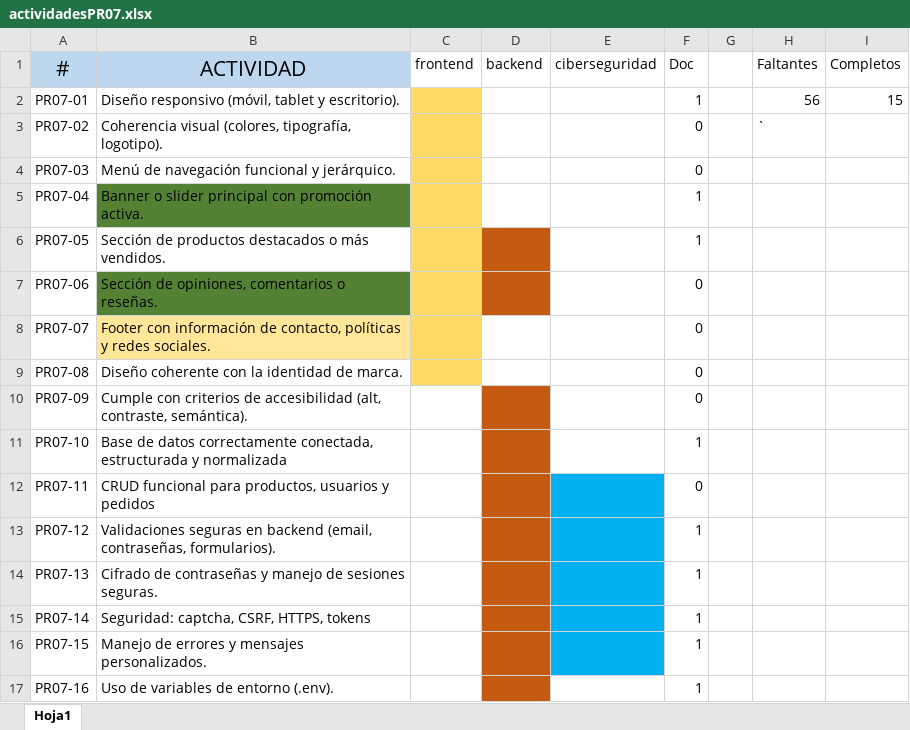
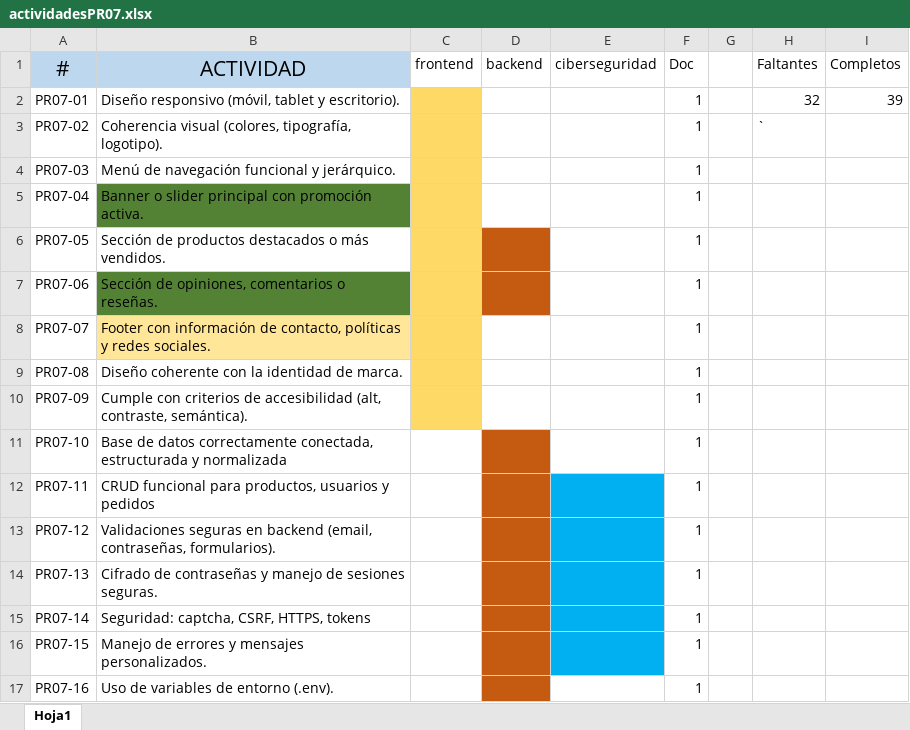
Before and after one commit to Christian112b/appE-Commerce, an Excel workbook: actividadesPR07.xlsx, sheet Hoja1, drawn as a sheet; only a part is shown; values as stored, in another font and other column widths than the file's, no borders; conditional formats not drawn; the diff covers the shown part only; the diff names each change by its address in the sheet, - before the commit and + after, or states it on an @@ line.

```diff
--- a/actividadesPR07.xlsx (sheet Hoja1)
+++ b/actividadesPR07.xlsx (sheet Hoja1)
-H2 (Faltantes): 56
+H2 (Faltantes): 32
-I2 (Completos): 15
+I2 (Completos): 39
-F3:F4 (Doc): 0
+F3:F4 (Doc): 1
-F7:F10 (Doc): 0
+F7:F10 (Doc): 1
-C10 fill: none
+C10 fill: #FFD966
-D10 fill: #C55A11
+D10 fill: none
-F12 (Doc): 0
+F12 (Doc): 1
```
Also changed, not shown: 17 edited cells elsewhere in this sheet, 26 other files.
